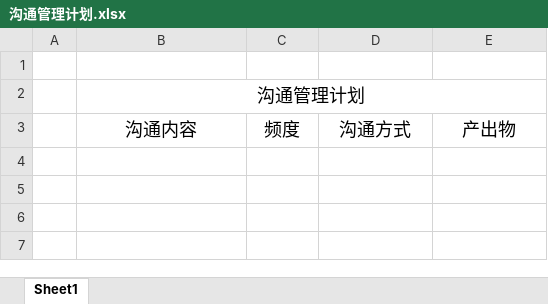
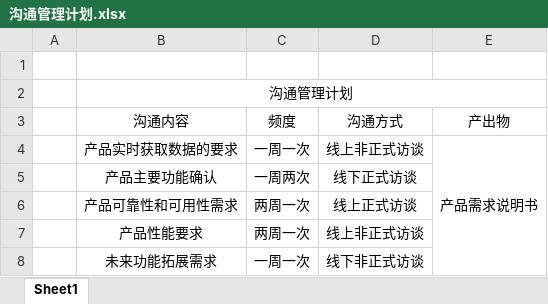
Before and after one commit to HNNU-why/SE, an Excel workbook: 沟通管理计划.xlsx, sheet Sheet1, drawn as a sheet; values as stored, in another font and other column widths than the file's, no borders; the diff names each change by its address in the sheet, - before the commit and + after, or states it on an @@ line.

Commit message:
沟通管理计划2.0

```diff
--- a/沟通管理计划.xlsx (sheet Sheet1)
+++ b/沟通管理计划.xlsx (sheet Sheet1)
@@ B2 text size: smaller @@
@@ B3:E3 text size: smaller @@
+row 4:  | 产品实时获取数据的要求 | 一周一次 | 线上非正式访谈 | 产品需求说明书
+row 5:  | 产品主要功能确认 | 一周两次 | 线下正式访谈
+row 6:  | 产品可靠性和可用性需求 | 两周一次 | 线上正式访谈
+row 7:  | 产品性能要求 | 两周一次 | 线上非正式访谈
+row 8:  | 未来功能拓展需求 | 一周一次 | 线下非正式访谈
```
